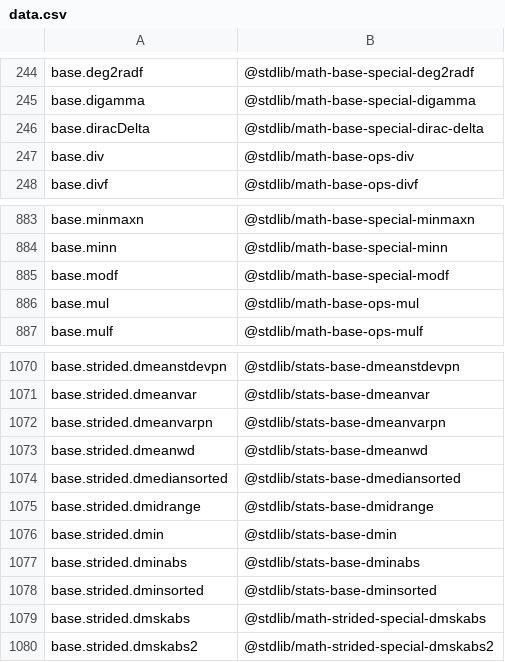
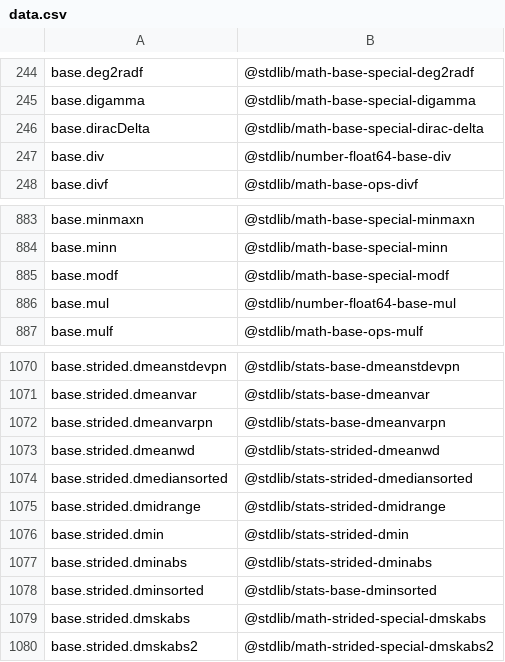
Before and after one commit to stdlib-js/namespace-alias2standalone, a CSV file: data/data.csv, drawn as a sheet; only a part is shown, gaps mark what is left out.

```diff
--- a/data/data.csv
+++ b/data/data.csv
@@ -246,3 +246,3 @@ base.digamma,"@stdlib/math-base-special-digamma"
 base.diracDelta,"@stdlib/math-base-special-dirac-delta"
-base.div,"@stdlib/math-base-ops-div"
+base.div,"@stdlib/number-float64-base-div"
 base.divf,"@stdlib/math-base-ops-divf"
@@ -885,3 +885,3 @@ base.minn,"@stdlib/math-base-special-minn"
 base.modf,"@stdlib/math-base-special-modf"
-base.mul,"@stdlib/math-base-ops-mul"
+base.mul,"@stdlib/number-float64-base-mul"
 base.mulf,"@stdlib/math-base-ops-mulf"
@@ -1072,7 +1072,7 @@ base.strided.dmeanvar,"@stdlib/stats-base-dmeanvar"
 base.strided.dmeanvarpn,"@stdlib/stats-base-dmeanvarpn"
-base.strided.dmeanwd,"@stdlib/stats-base-dmeanwd"
-base.strided.dmediansorted,"@stdlib/stats-base-dmediansorted"
-base.strided.dmidrange,"@stdlib/stats-base-dmidrange"
-base.strided.dmin,"@stdlib/stats-base-dmin"
-base.strided.dminabs,"@stdlib/stats-base-dminabs"
+base.strided.dmeanwd,"@stdlib/stats-strided-dmeanwd"
+base.strided.dmediansorted,"@stdlib/stats-strided-dmediansorted"
+base.strided.dmidrange,"@stdlib/stats-strided-dmidrange"
+base.strided.dmin,"@stdlib/stats-strided-dmin"
+base.strided.dminabs,"@stdlib/stats-strided-dminabs"
 base.strided.dminsorted,"@stdlib/stats-base-dminsorted"
```
Also changed, not shown: 5 other files.
